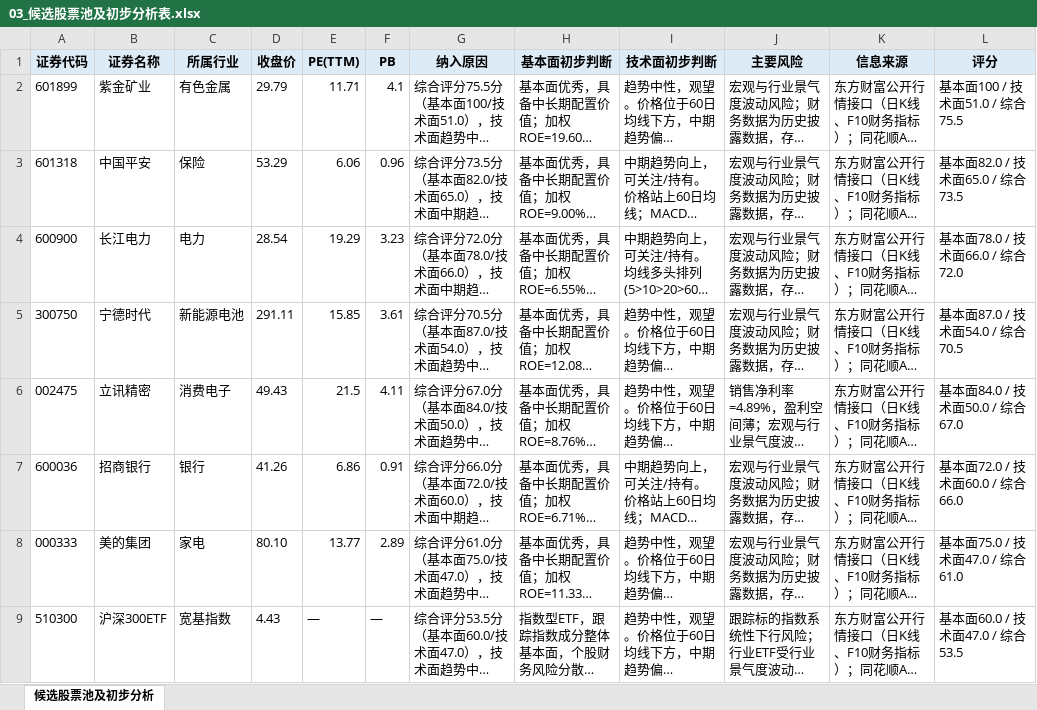
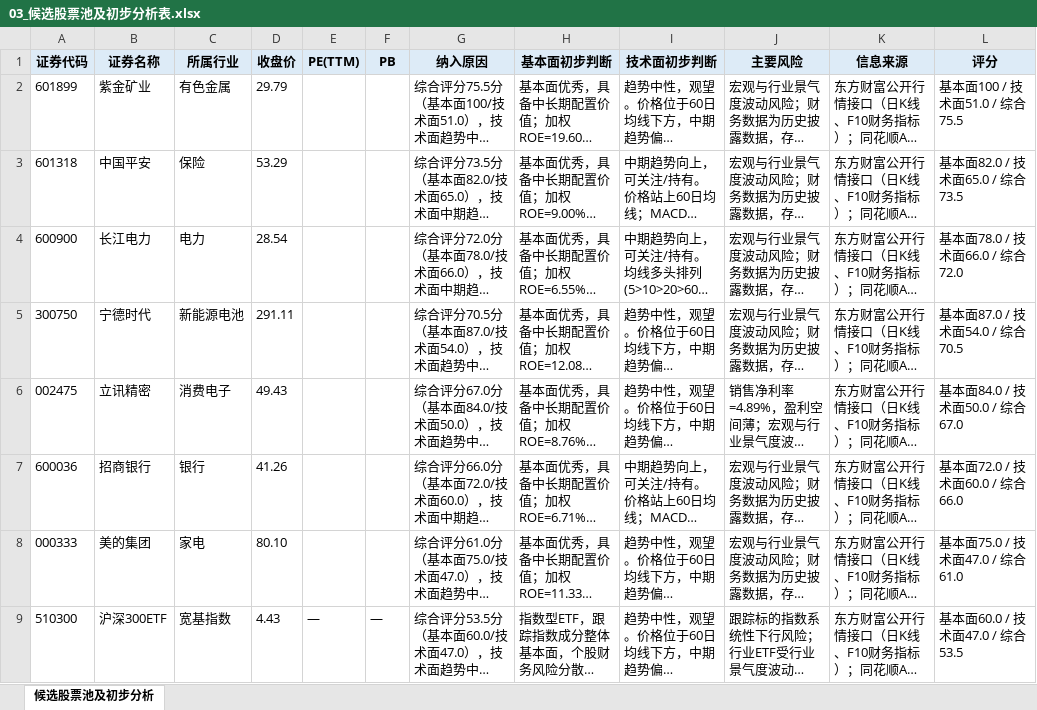
Before and after one commit to Albertdev12/pbl-workflow, an Excel workbook: outputs/03_候选股票池及初步分析表.xlsx, sheet 候选股票池及初步分析, drawn as a sheet; long unchanged cells end in …; values as stored, in another font and other column widths than the file's, no borders; the diff names each change by its address in the sheet, - before the commit and + after, or states it on an @@ line.

```diff
--- a/outputs/03_候选股票池及初步分析表.xlsx (sheet 候选股票池及初步分析)
+++ b/outputs/03_候选股票池及初步分析表.xlsx (sheet 候选股票池及初步分析)
-E2 (PE(TTM)): 11.71
+E2 (PE(TTM)): (empty)
-F2 (PB): 4.1
+F2 (PB): (empty)
-E3 (PE(TTM)): 6.06
+E3 (PE(TTM)): (empty)
-F3 (PB): 0.96
+F3 (PB): (empty)
-E4 (PE(TTM)): 19.29
+E4 (PE(TTM)): (empty)
-F4 (PB): 3.23
+F4 (PB): (empty)
-E5 (PE(TTM)): 15.85
+E5 (PE(TTM)): (empty)
-F5 (PB): 3.61
+F5 (PB): (empty)
-E6 (PE(TTM)): 21.5
+E6 (PE(TTM)): (empty)
-F6 (PB): 4.11
+F6 (PB): (empty)
-E7 (PE(TTM)): 6.86
+E7 (PE(TTM)): (empty)
-F7 (PB): 0.91
+F7 (PB): (empty)
-E8 (PE(TTM)): 13.77
+E8 (PE(TTM)): (empty)
-F8 (PB): 2.89
+F8 (PB): (empty)
```
Also changed, not shown: outputs/02_市场观察记录.xlsx, outputs/06_技术分析记录.xlsx, 19 other files.
